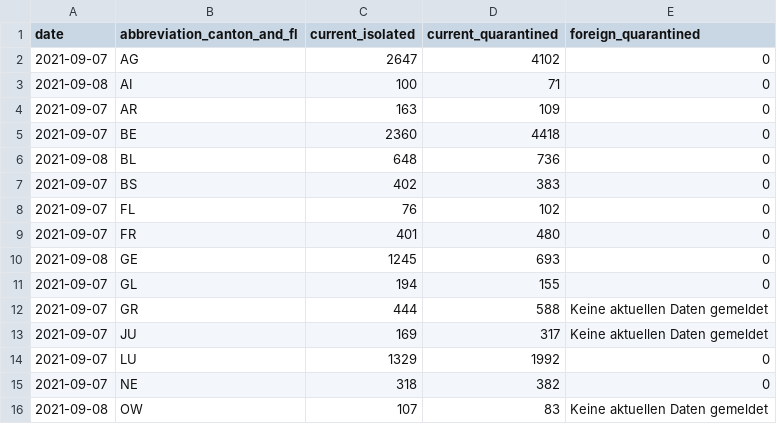
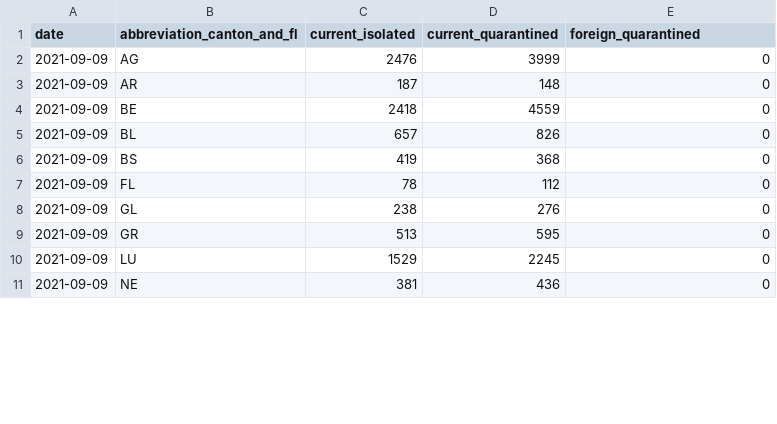
Before and after one commit to rsalzer/COVID_19_BAG, a CSV file: data/current_isolated.csv, drawn as a sheet; only a part is shown; the diff covers the shown part only.

Commit message:
Update BAG-Data (2021-09-10)

```diff
--- a/data/current_isolated.csv
+++ b/data/current_isolated.csv
@@ -1,16 +1,11 @@
 date,abbreviation_canton_and_fl,current_isolated,current_quarantined,foreign_quarantined
-2021-09-07,AG,2647,4102,0
-2021-09-08,AI,100,71,0
-2021-09-07,AR,163,109,0
-2021-09-07,BE,2360,4418,0
-2021-09-08,BL,648,736,0
-2021-09-07,BS,402,383,0
-2021-09-07,FL,76,102,0
-2021-09-07,FR,401,480,0
-2021-09-08,GE,1245,693,0
-2021-09-07,GL,194,155,0
-2021-09-07,GR,444,588,Keine aktuellen Daten gemeldet
-2021-09-07,JU,169,317,Keine aktuellen Daten gemeldet
-2021-09-07,LU,1329,1992,0
-2021-09-07,NE,318,382,0
-2021-09-08,OW,107,83,Keine aktuellen Daten gemeldet
+2021-09-09,AG,2476,3999,0
+2021-09-09,AR,187,148,0
+2021-09-09,BE,2418,4559,0
+2021-09-09,BL,657,826,0
+2021-09-09,BS,419,368,0
+2021-09-09,FL,78,112,0
+2021-09-09,GL,238,276,0
+2021-09-09,GR,513,595,0
+2021-09-09,LU,1529,2245,0
+2021-09-09,NE,381,436,0
```
Also changed, not shown: 2 removed rows and 26 edited cells elsewhere in this file, data/allagesdetails.csv, data/casesPerCanton.csv, 8 other files.
